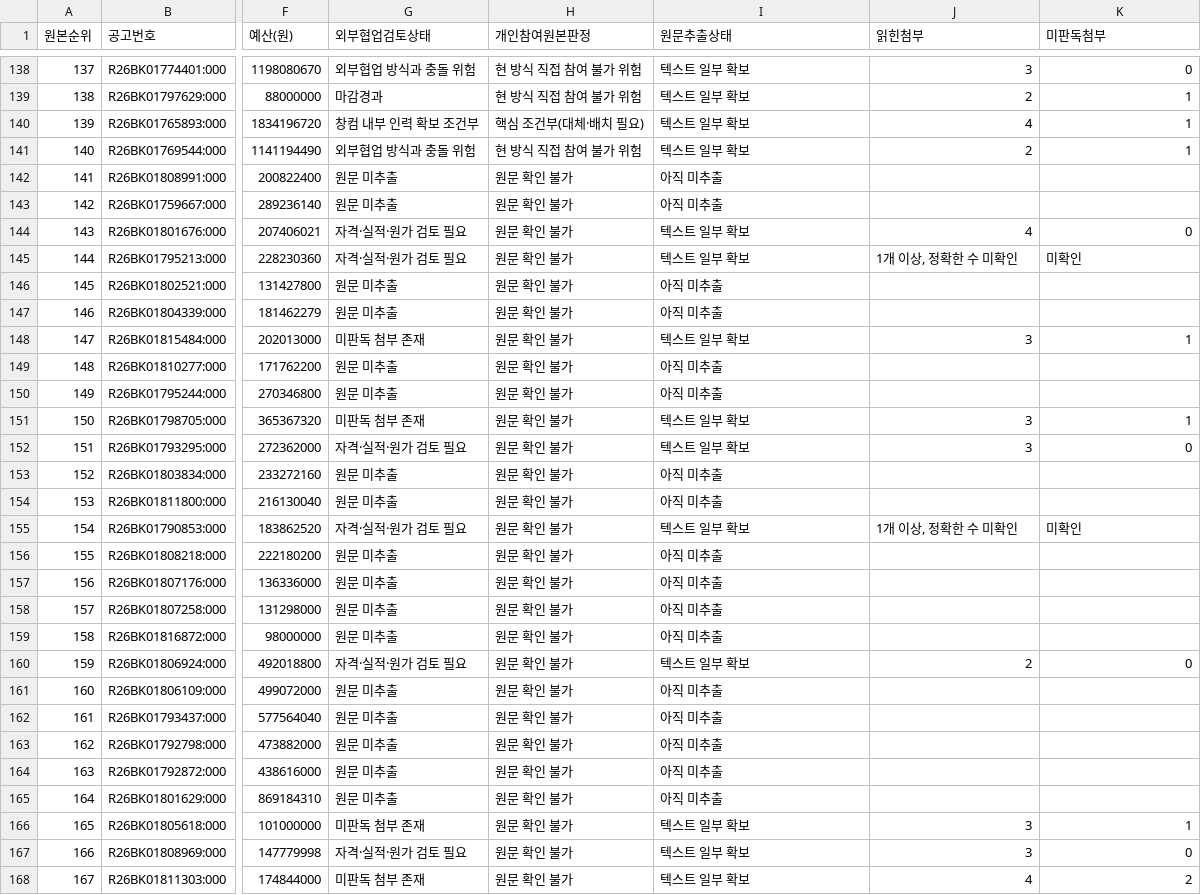
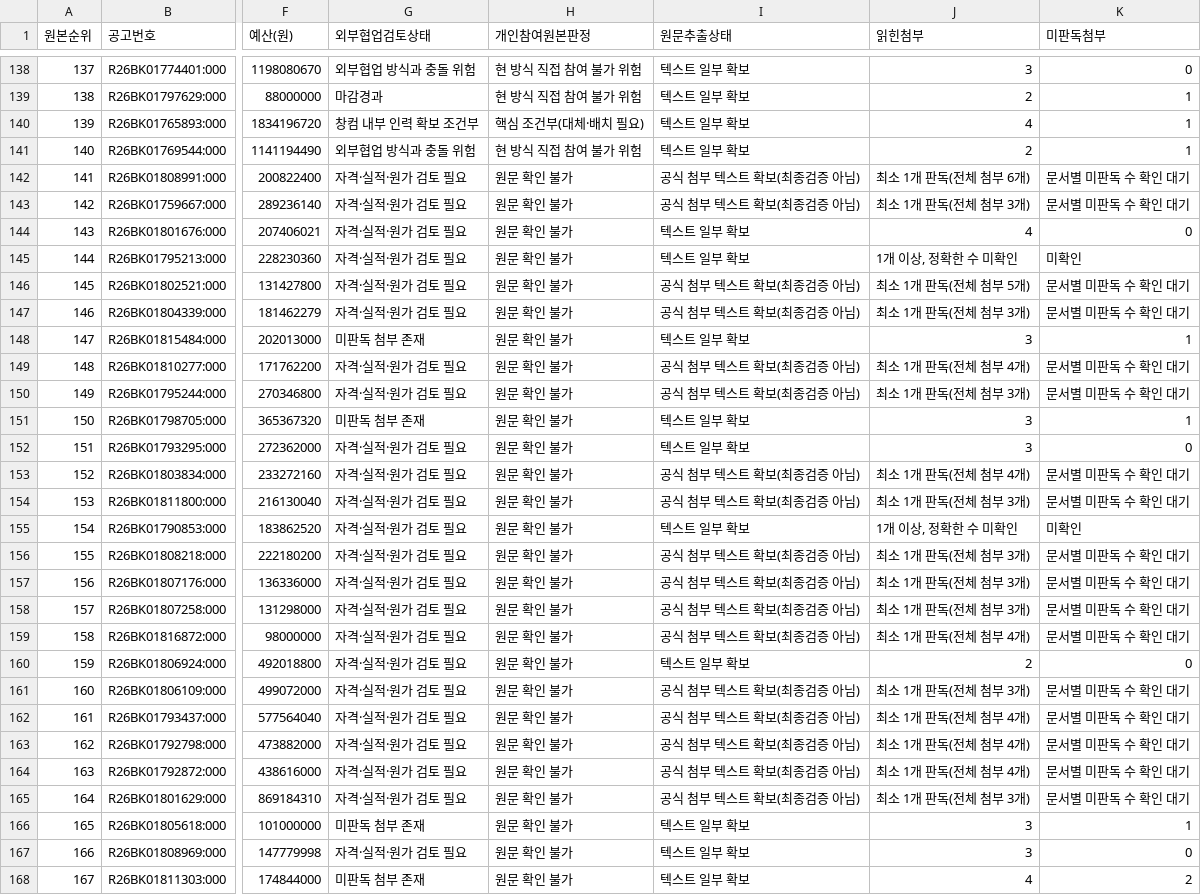
Before and after one commit to programmer119/worklinks, a CSV file: startup-support/audits/changcom-original-200-fixed-20261111.csv, drawn as a sheet; only a part is shown, gaps mark what is left out; the diff covers the shown part only; the diff names each change by its address in the sheet, - before the commit and + after, or states it on an @@ line.

Commit message:
audit(changcom): close original 200 official RFP text coverage 200/200; retain eligibility unknown

```diff
--- a/startup-support/audits/changcom-original-200-fixed-20261111.csv
+++ b/startup-support/audits/changcom-original-200-fixed-20261111.csv
-G142:G143 (외부협업검토상태): 원문 미추출
+G142:G143 (외부협업검토상태): 자격·실적·원가 검토 필요
-I142:I143 (원문추출상태): 아직 미추출
+I142:I143 (원문추출상태): 공식 첨부 텍스트 확보(최종검증 아님)
-J142 (읽힌첨부): (empty)
+J142 (읽힌첨부): 최소 1개 판독(전체 첨부 6개)
-K142:K143 (미판독첨부): (empty)
+K142:K143 (미판독첨부): 문서별 미판독 수 확인 대기
-J143 (읽힌첨부): (empty)
+J143 (읽힌첨부): 최소 1개 판독(전체 첨부 3개)
-G146:G147 (외부협업검토상태): 원문 미추출
+G146:G147 (외부협업검토상태): 자격·실적·원가 검토 필요
-I146:I147 (원문추출상태): 아직 미추출
+I146:I147 (원문추출상태): 공식 첨부 텍스트 확보(최종검증 아님)
-J146 (읽힌첨부): (empty)
+J146 (읽힌첨부): 최소 1개 판독(전체 첨부 5개)
-K146:K147 (미판독첨부): (empty)
+K146:K147 (미판독첨부): 문서별 미판독 수 확인 대기
-J147 (읽힌첨부): (empty)
+J147 (읽힌첨부): 최소 1개 판독(전체 첨부 3개)
-G149:G150 (외부협업검토상태): 원문 미추출
+G149:G150 (외부협업검토상태): 자격·실적·원가 검토 필요
-I149:I150 (원문추출상태): 아직 미추출
+I149:I150 (원문추출상태): 공식 첨부 텍스트 확보(최종검증 아님)
-J149 (읽힌첨부): (empty)
+J149 (읽힌첨부): 최소 1개 판독(전체 첨부 4개)
-K149:K150 (미판독첨부): (empty)
+K149:K150 (미판독첨부): 문서별 미판독 수 확인 대기
-J150 (읽힌첨부): (empty)
+J150 (읽힌첨부): 최소 1개 판독(전체 첨부 3개)
-G153:G154 (외부협업검토상태): 원문 미추출
+G153:G154 (외부협업검토상태): 자격·실적·원가 검토 필요
-I153:I154 (원문추출상태): 아직 미추출
+I153:I154 (원문추출상태): 공식 첨부 텍스트 확보(최종검증 아님)
-J153 (읽힌첨부): (empty)
+J153 (읽힌첨부): 최소 1개 판독(전체 첨부 4개)
-K153:K154 (미판독첨부): (empty)
+K153:K154 (미판독첨부): 문서별 미판독 수 확인 대기
-J154 (읽힌첨부): (empty)
+J154 (읽힌첨부): 최소 1개 판독(전체 첨부 3개)
-G156:G159 (외부협업검토상태): 원문 미추출
+G156:G159 (외부협업검토상태): 자격·실적·원가 검토 필요
-I156:I159 (원문추출상태): 아직 미추출
+I156:I159 (원문추출상태): 공식 첨부 텍스트 확보(최종검증 아님)
-J156:J158 (읽힌첨부): (empty)
+J156:J158 (읽힌첨부): 최소 1개 판독(전체 첨부 3개)
-K156:K159 (미판독첨부): (empty)
+K156:K159 (미판독첨부): 문서별 미판독 수 확인 대기
-J159 (읽힌첨부): (empty)
+J159 (읽힌첨부): 최소 1개 판독(전체 첨부 4개)
-G161:G165 (외부협업검토상태): 원문 미추출
+G161:G165 (외부협업검토상태): 자격·실적·원가 검토 필요
-I161:I165 (원문추출상태): 아직 미추출
+I161:I165 (원문추출상태): 공식 첨부 텍스트 확보(최종검증 아님)
-J161 (읽힌첨부): (empty)
+J161 (읽힌첨부): 최소 1개 판독(전체 첨부 3개)
-K161:K165 (미판독첨부): (empty)
+K161:K165 (미판독첨부): 문서별 미판독 수 확인 대기
-J162:J164 (읽힌첨부): (empty)
+J162:J164 (읽힌첨부): 최소 1개 판독(전체 첨부 4개)
-J165 (읽힌첨부): (empty)
+J165 (읽힌첨부): 최소 1개 판독(전체 첨부 3개)
```
Also changed, not shown: 44 edited cells elsewhere in this file, 1 other file.
